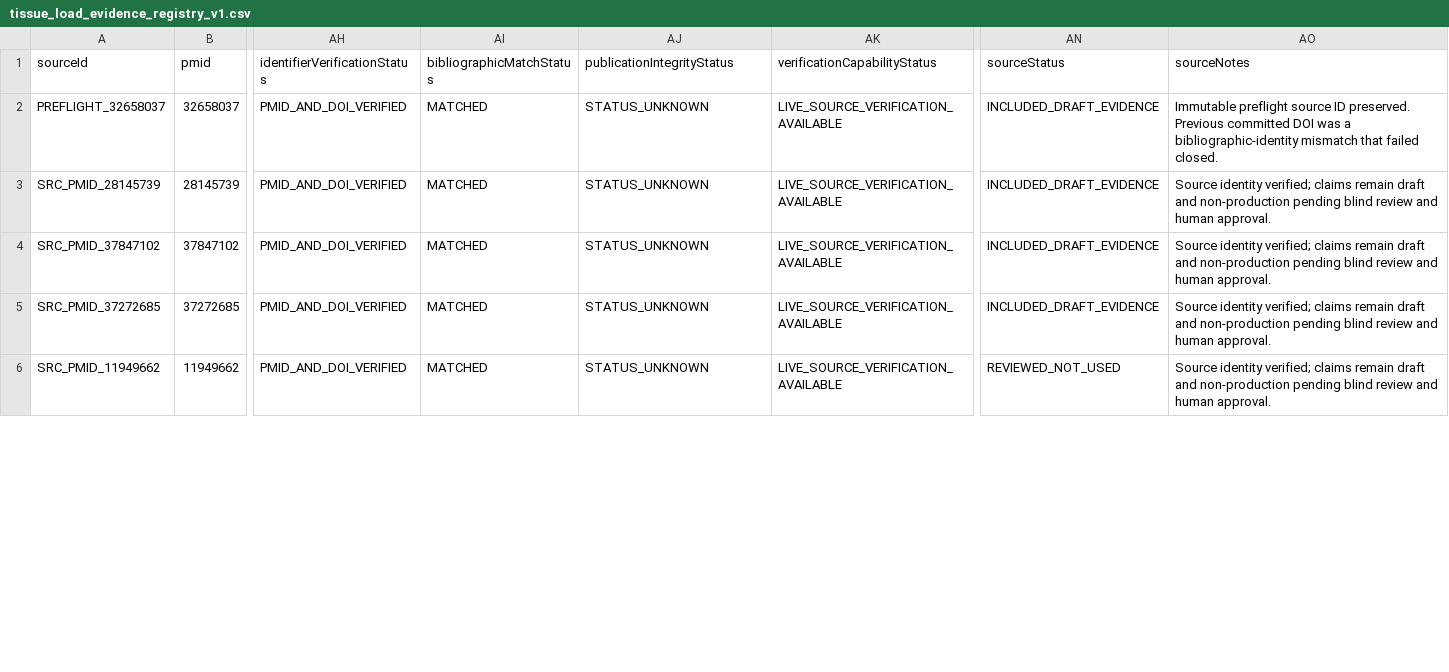
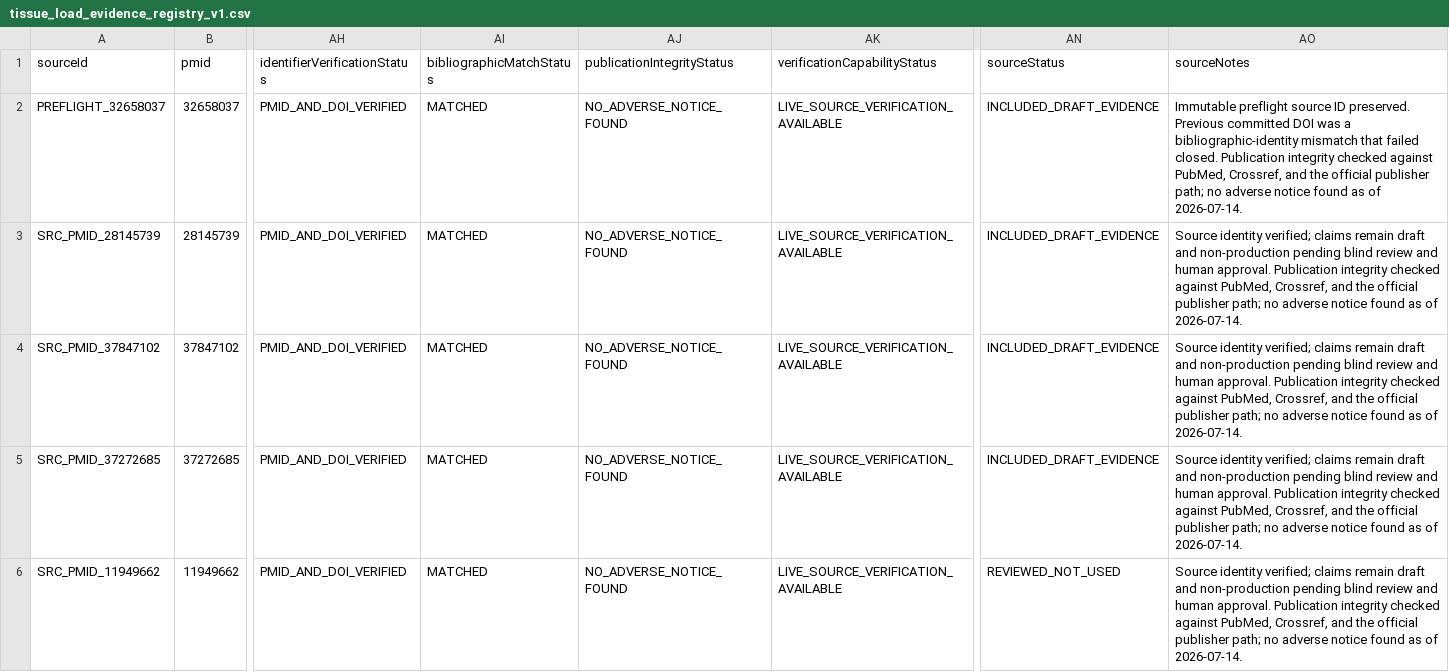
Before and after one commit to Mascollel-Ko/WhatYouGottaDo, a CSV file: app/src/main/assets/metadata/tissue_load_v1/tissue_load_evidence_registry_v1.csv, drawn as a sheet; only a part is shown, gaps mark what is left out; the diff covers the shown part only; the diff names each change by its address in the sheet, - before the commit and + after, or states it on an @@ line.

```diff
--- a/app/src/main/assets/metadata/tissue_load_v1/tissue_load_evidence_registry_v1.csv
+++ b/app/src/main/assets/metadata/tissue_load_v1/tissue_load_evidence_registry_v1.csv
-AJ2:AJ6 (publicationIntegrityStatus): STATUS_UNKNOWN
+AJ2:AJ6 (publicationIntegrityStatus): NO_ADVERSE_NOTICE_FOUND
-AO2 (sourceNotes): …failed closed.
+AO2 (sourceNotes): …failed closed. Publication integrity checked against PubMed, Crossref, and the official publisher path; no adverse notice found as of 2026-07-14.
-AO3:AO6 (sourceNotes): …human approval.
+AO3:AO6 (sourceNotes): …human approval. Publication integrity checked against PubMed, Crossref, and the official publisher path; no adverse notice found as of 2026-07-14.
```
Also changed, not shown: 10 edited cells elsewhere in this file, app/src/main/assets/metadata/tissue_load_v1/tissue_load_band_rubric_v1.csv, app/src/main/assets/metadata/tissue_load_v1/tissue_source_verification_v1.csv, 15 other files.
